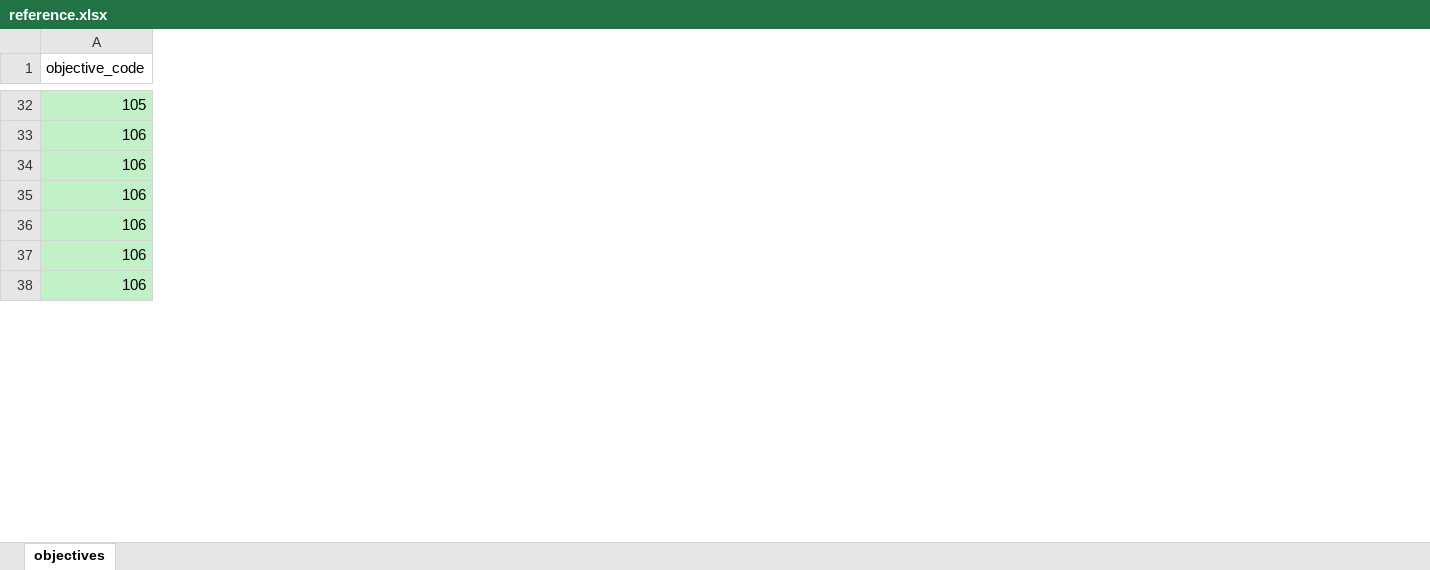
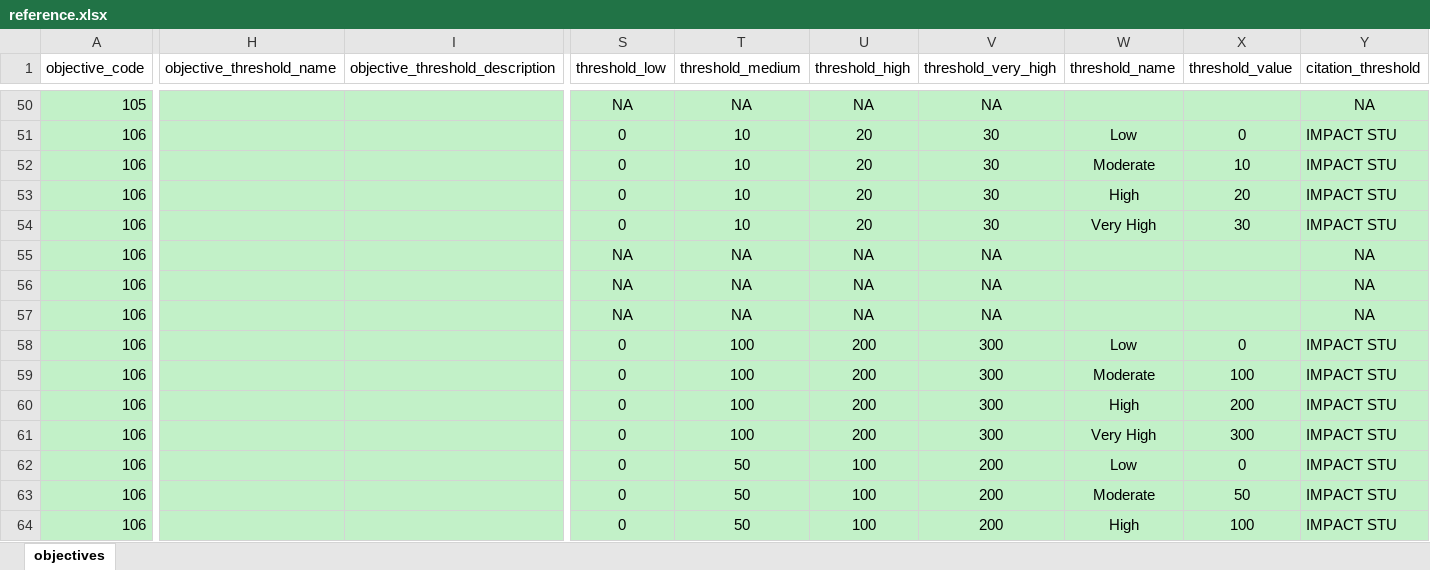
Before and after one commit to SaeedR1987/public_health_resources, an Excel workbook: inst/resources/reference.xlsx, sheet objectives, drawn as a sheet; only a part is shown, gaps mark what is left out; values as stored, in another font and other column widths than the file's, no borders; rows hold the shown columns only; the diff covers the shown part only; the diff names each change by its address in the sheet, - before the commit and + after, or states it on an @@ line.

```diff
--- a/inst/resources/reference.xlsx (sheet objectives)
+++ b/inst/resources/reference.xlsx (sheet objectives)
+column H (objective_threshold_name), empty
+column I (objective_threshold_description), empty
+column S (threshold_low), rows 50-51: NA | 0; rows 55-58: NA | NA | NA | 0; row 62: 0
+column T (threshold_medium), rows 50-51: NA | 10; rows 55-58: NA | NA | NA | 100; row 62: 50
+column U (threshold_high), rows 50-51: NA | 20; rows 55-58: NA | NA | NA | 200; row 62: 100
+column V (threshold_very_high), rows 50-51: NA | 30; rows 55-58: NA | NA | NA | 300; row 62: 200
+column W (threshold_name), row 51: Low; row 58: Low; row 62: Low
+column X (threshold_value), row 51: 0; row 58: 0; row 62: 0
+column Y (citation_threshold), rows 50-51: NA | IMPACT STU; rows 55-58: NA | NA | NA | IMPACT STU; row 62: IMPACT STU
+row 52: 106 |  |  | 0 | 10 | 20 | 30 | Moderate | 10 | IMPACT STU
+row 53: 106 |  |  | 0 | 10 | 20 | 30 | High | 20 | IMPACT STU
+row 54: 106 |  |  | 0 | 10 | 20 | 30 | Very High | 30 | IMPACT STU
+row 59: 106 |  |  | 0 | 100 | 200 | 300 | Moderate | 100 | IMPACT STU
+row 60: 106 |  |  | 0 | 100 | 200 | 300 | High | 200 | IMPACT STU
+row 61: 106 |  |  | 0 | 100 | 200 | 300 | Very High | 300 | IMPACT STU
+row 63: 106 |  |  | 0 | 50 | 100 | 200 | Moderate | 50 | IMPACT STU
+row 64: 106 |  |  | 0 | 50 | 100 | 200 | High | 100 | IMPACT STU
```
Also changed, not shown: 54 added rows and 17 edited cells elsewhere in this sheet, inst/resources/protocol_schema_iphra.xlsx, 1 other file.
